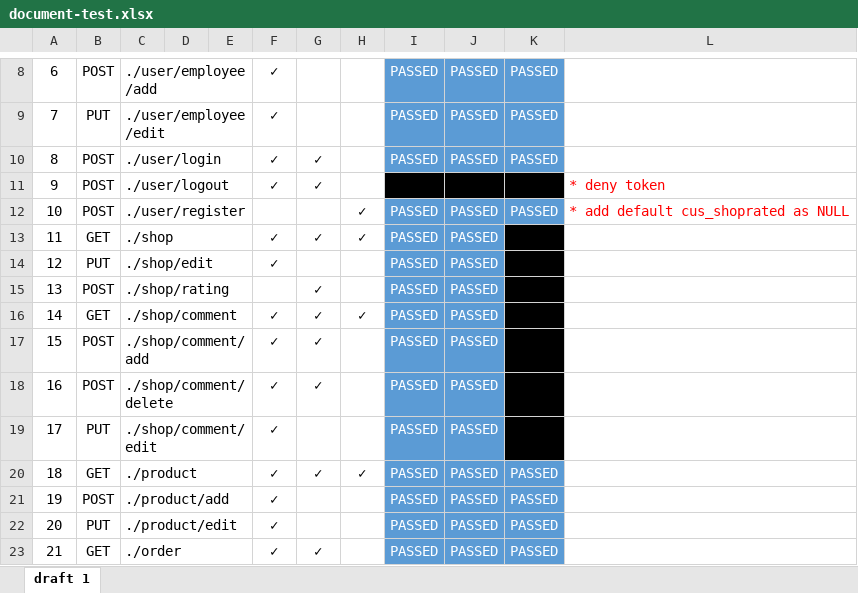
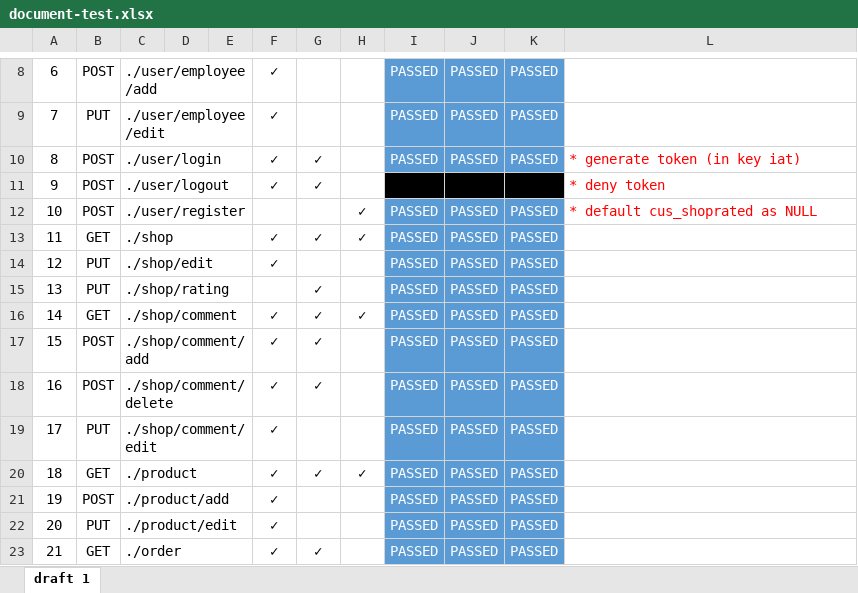
Before and after one commit to publicwasant/mini-plant-service-project, an Excel workbook: document-test.xlsx, sheet draft 1, drawn as a sheet; only a part is shown, gaps mark what is left out; values as stored, in another font and other column widths than the file's, no borders; the diff names each change by its address in the sheet, - before the commit and + after, or states it on an @@ line.

```diff
--- a/document-test.xlsx (sheet draft 1)
+++ b/document-test.xlsx (sheet draft 1)
-L10: (empty)
+L10: * generate token (in key iat)
-L12: * add default cus_shoprated as NULL
+L12: * default cus_shoprated as NULL
-K13:K19: (empty)
+K13:K19: PASSED
-K13:K19 fill: #000000
+K13:K19 fill: #5B9BD5
-B15: POST
+B15: PUT
```
Also changed, not shown: 4 other files.
